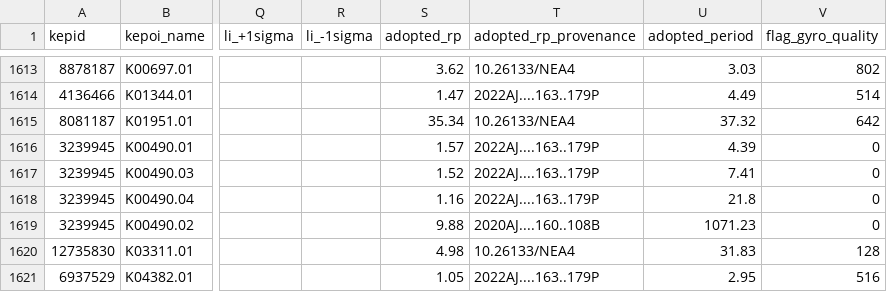
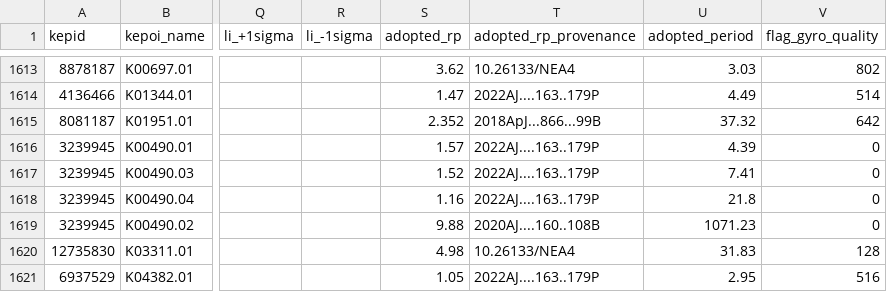
Before and after one commit to lgbouma/gyrojo, a CSV file: paper/table_allageinfo_agesformatted.csv, drawn as a sheet; only a part is shown, gaps mark what is left out; the diff names each change by its address in the sheet, - before the commit and + after, or states it on an @@ line.

```diff
--- a/paper/table_allageinfo_agesformatted.csv
+++ b/paper/table_allageinfo_agesformatted.csv
-S1615 (adopted_rp): 35.34
+S1615 (adopted_rp): 2.352
-T1615 (adopted_rp_provenance): 10.26133/NEA4
+T1615 (adopted_rp_provenance): 2018ApJ...866...99B
```
Also changed, not shown: 1 other file.
